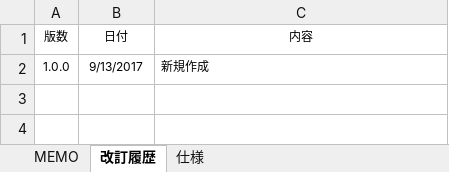
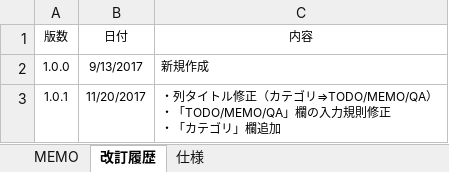
Before and after one commit to draemonash2/other, an Excel workbook: #memo.xlsm, sheet 改訂履歴, drawn as a sheet; values as stored, in another font and other column widths than the file's, no borders; table styles not drawn; ↵ is a line break in a cell; the diff names each change by its address in the sheet, - before the commit and + after, or states it on an @@ line.

```diff
--- a/#memo.xlsm (sheet 改訂履歴)
+++ b/#memo.xlsm (sheet 改訂履歴)
+row 3: 1.0.1 | 11/20/2017 | ・列タイトル修正（カテゴリ⇒TODO/MEMO/QA） ↵ ・「TODO/MEMO/QA」欄の入力規則修正 ↵ ・「カテゴリ」欄追加
```
Also changed, not shown: sheet MEMO, #time_management.xlsm, 3 other files.
